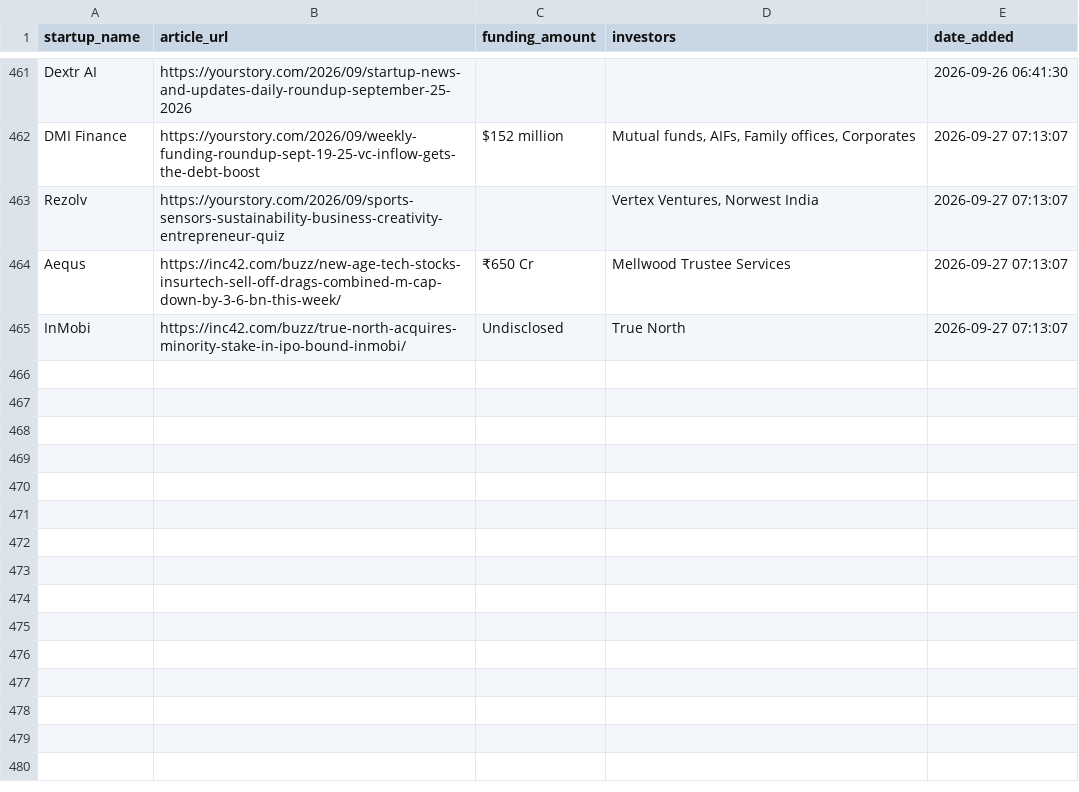
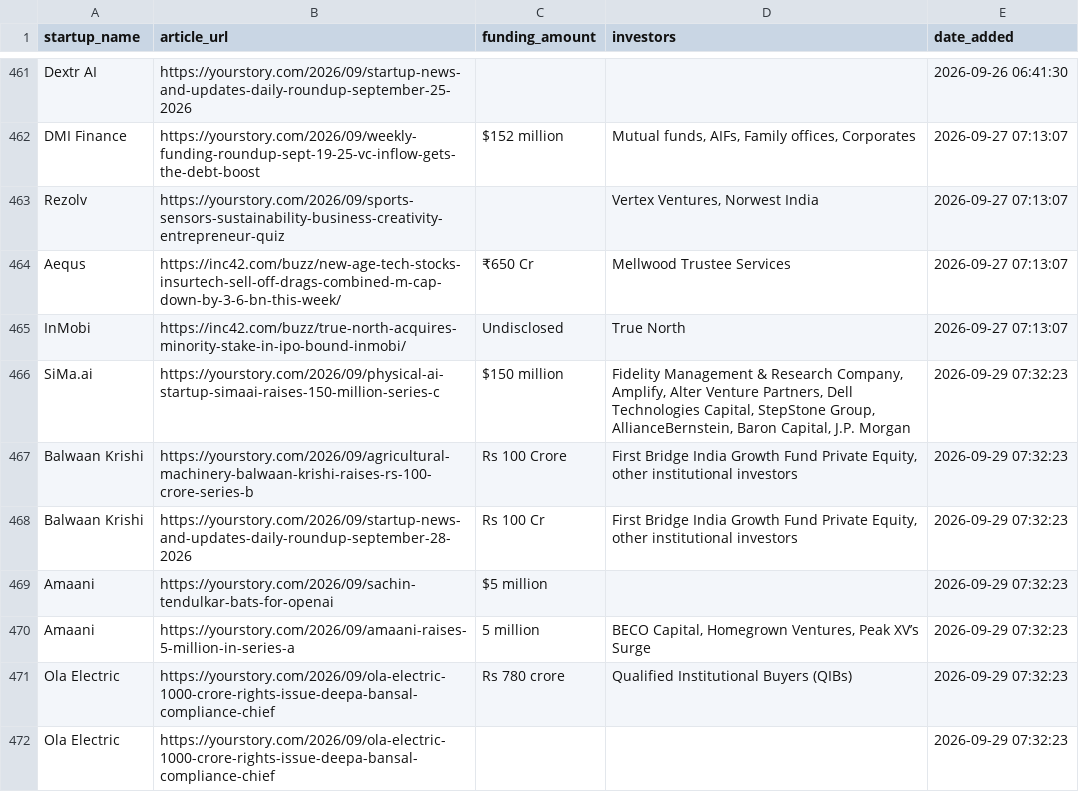
Before and after one commit to PRABAKAR05/startup-intelligence-agent, a CSV file: data/history.csv, drawn as a sheet; only a part is shown, gaps mark what is left out.

```diff
--- a/data/history.csv
+++ b/data/history.csv
@@ -465 +465,8 @@ Aequs,https://inc42.com/buzz/new-age-tech-stocks-insurtech-sell-off-drags-combin
 InMobi,https://inc42.com/buzz/true-north-acquires-minority-stake-in-ipo-bound-inmobi/,Undisclosed,True North,2026-09-27 07:13:07
+SiMa.ai,https://yourstory.com/2026/09/physical-ai-startup-simaai-raises-150-million-series-c,$150 million,"Fidelity Management & Research Company, Amplify, Alter Venture Partners, Dell Technologies Capital, StepStone Group, AllianceBernstein, Baron Capital, J.P. Morgan",2026-09-29 07:32:23
+Balwaan Krishi,https://yourstory.com/2026/09/agricultural-machinery-balwaan-krishi-raises-rs-100-crore-series-b,Rs 100 Crore,"First Bridge India Growth Fund Private Equity, other institutional investors",2026-09-29 07:32:23
+Balwaan Krishi,https://yourstory.com/2026/09/startup-news-and-updates-daily-roundup-september-28-2026,Rs 100 Cr,"First Bridge India Growth Fund Private Equity, other institutional investors",2026-09-29 07:32:23
+Amaani,https://yourstory.com/2026/09/sachin-tendulkar-bats-for-openai,$5 million,,2026-09-29 07:32:23
+Amaani,https://yourstory.com/2026/09/amaani-raises-5-million-in-series-a,5 million,"BECO Capital, Homegrown Ventures, Peak XV’s Surge",2026-09-29 07:32:23
+Ola Electric,https://yourstory.com/2026/09/ola-electric-1000-crore-rights-issue-deepa-bansal-compliance-chief,Rs 780 crore,Qualified Institutional Buyers (QIBs),2026-09-29 07:32:23
+Ola Electric,https://yourstory.com/2026/09/ola-electric-1000-crore-rights-issue-deepa-bansal-compliance-chief,,,2026-09-29 07:32:23
```
